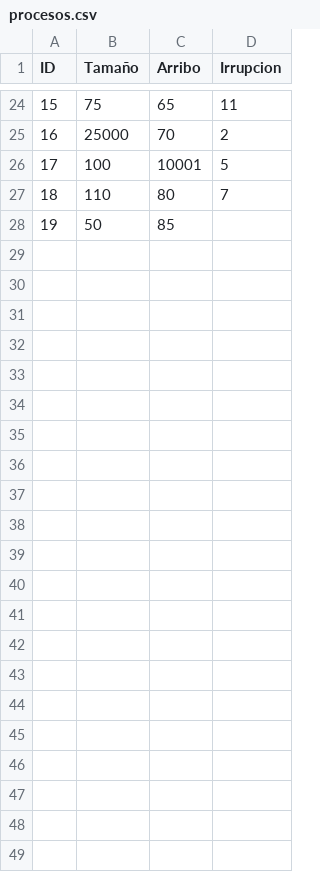
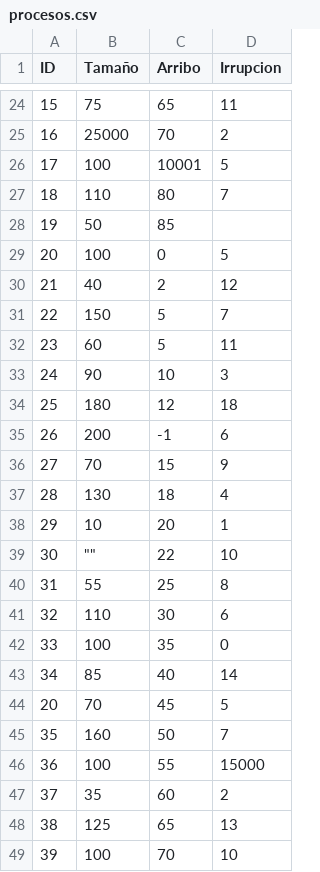
Before and after one commit to CCrisstian/SO---TPI---Spinlock-Spartans, a CSV file: ArchivosEjemplo/procesos.csv, drawn as a sheet; only a part is shown, gaps mark what is left out.

```diff
--- a/ArchivosEjemplo/procesos.csv
+++ b/ArchivosEjemplo/procesos.csv
@@ -28 +28,22 @@ ID,Tamaño,Arribo,Irrupcion
 19,50,85,
+20,100,0,5
+21,40,2,12
+22,150,5,7
+23,60,5,11
+24,90,10,3
+25,180,12,18
+26,200,-1,6
+27,70,15,9
+28,130,18,4
+29,10,20,1
+30,"""""",22,10
+31,55,25,8
+32,110,30,6
+33,100,35,0
+34,85,40,14
+20,70,45,5
+35,160,50,7
+36,100,55,15000
+37,35,60,2
+38,125,65,13
+39,100,70,10
```
Also changed, not shown: 1 other file.
